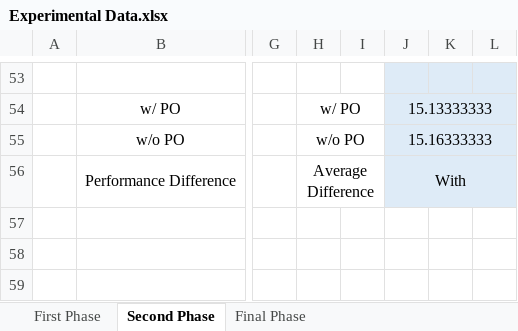
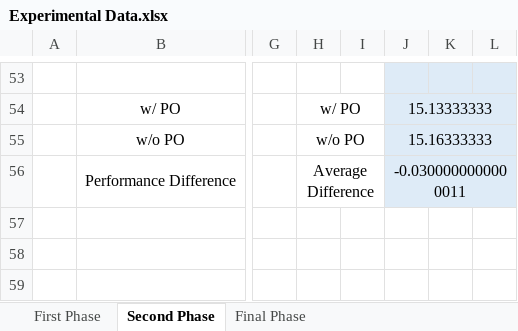
Before and after one commit to DeadRoEd/batch, an Excel workbook: Experimental Data.xlsx, sheet Second Phase, drawn as a sheet; only a part is shown, gaps mark what is left out; values as stored, in another font and other column widths than the file's, no borders; the diff names each change by its address in the sheet, - before the commit and + after, or states it on an @@ line.

Commit message:
Small fix

```diff
--- a/Experimental Data.xlsx (sheet Second Phase)
+++ b/Experimental Data.xlsx (sheet Second Phase)
-J56: With
+J56: -0.0300000000000011
```
